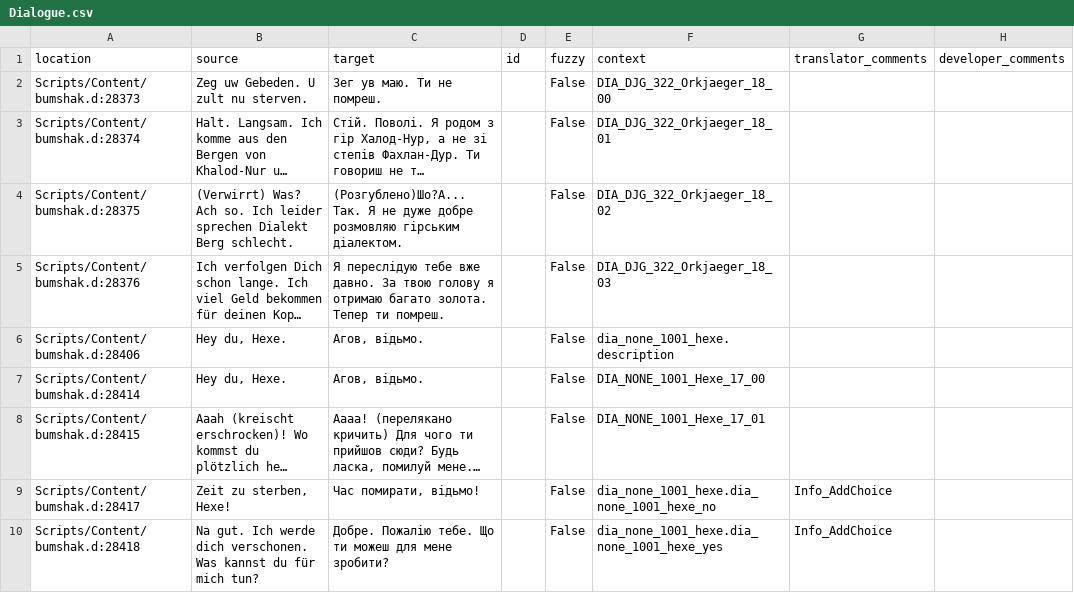
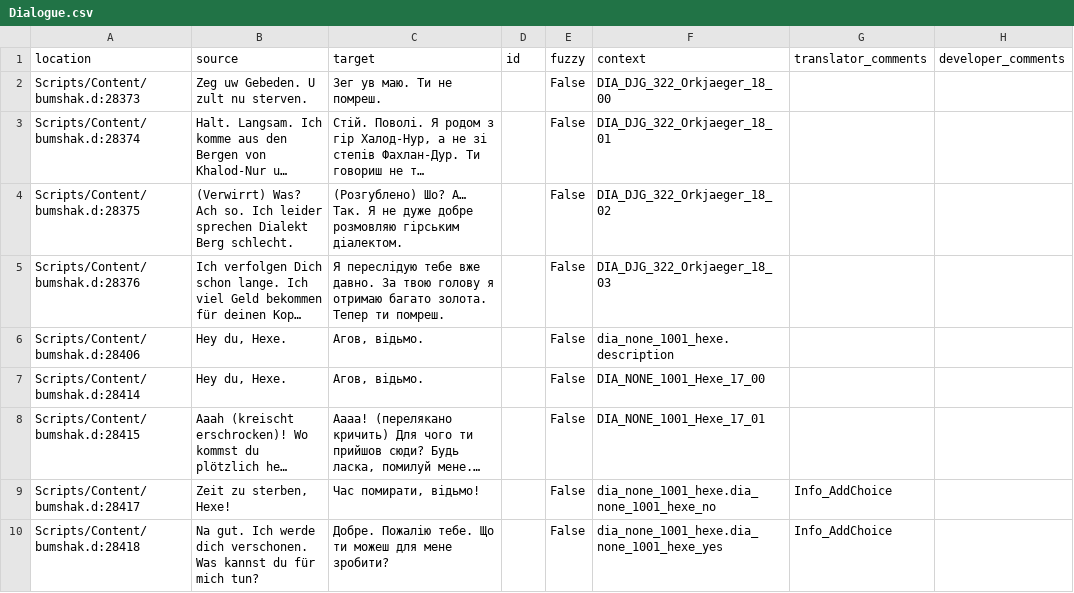
Before and after one commit to auronen/Bumshak, a CSV file: .translations/uk/Dialogue.csv, drawn as a sheet; only a part is shown; long unchanged cells end in …; the diff names each change by its address in the sheet, - before the commit and + after, or states it on an @@ line.

Commit message:
Translated using Weblate (Ukrainian)
Currently translated at 100.0% (325 of 325 strings)

Translation: Bumshak/Dialogue
Translate-URL: http://weblate.cokoliv.eu/projects/bumshak/dialogue/uk/

```diff
--- a/.translations/uk/Dialogue.csv
+++ b/.translations/uk/Dialogue.csv
-C4 (target): (Розгублено)Шо?А... Так. Я…
+C4 (target): (Розгублено) Шо? А… Так. Я…
```
